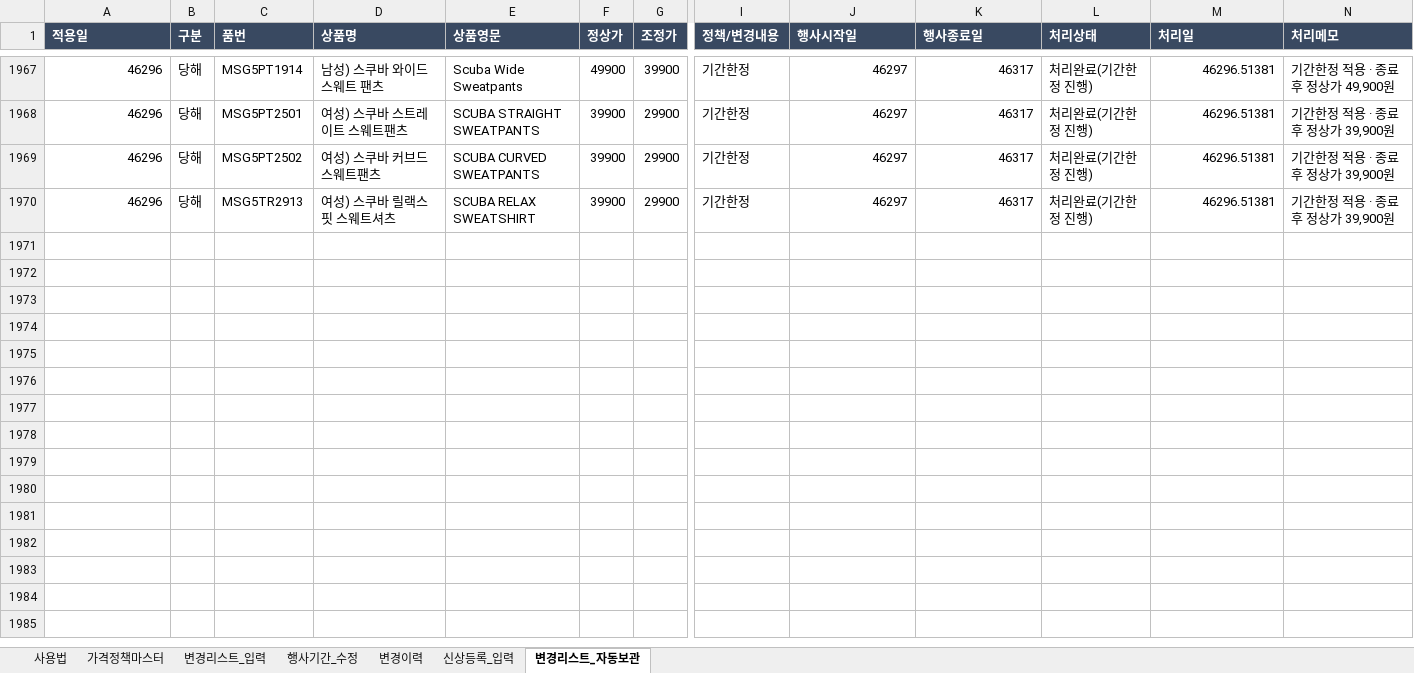
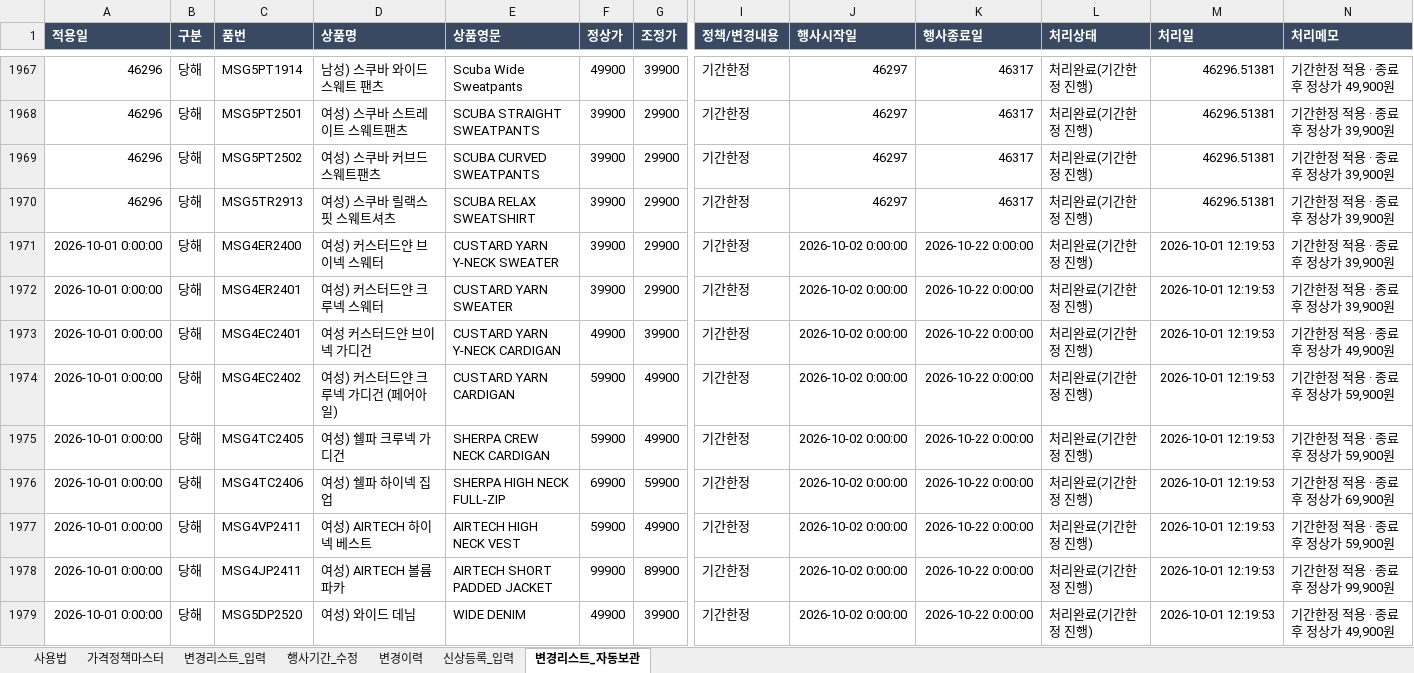
Before and after one commit to vhflddjfla-spec/TOPTEN-POP-UPDATES, an Excel workbook: TOPTEN_PRICE_POLICY_MASTER.xlsx, sheet 변경리스트_자동보관, drawn as a sheet; only a part is shown, gaps mark what is left out; values as stored, in another font and other column widths than the file's, no borders; rows hold the shown columns only; the diff covers the shown part only; the diff names each change by its address in the sheet, - before the commit and + after, or states it on an @@ line.

```diff
--- a/TOPTEN_PRICE_POLICY_MASTER.xlsx (sheet 변경리스트_자동보관)
+++ b/TOPTEN_PRICE_POLICY_MASTER.xlsx (sheet 변경리스트_자동보관)
+row 1971: 2026-10-01 0:00:00 | 당해 | MSG4ER2400 | 여성) 커스터드얀 브이넥 스웨터 | CUSTARD YARN Y-NECK SWEATER | 39900 | 29900 | 기간한정 | 2026-10-02 0:00:00 | 2026-10-22 0:00:00 | 처리완료(기간한정 진행) | 2026-10-01 12:19:53 | 기간한정 적용 · 종료후 정상가 39,900원
+row 1972: 2026-10-01 0:00:00 | 당해 | MSG4ER2401 | 여성) 커스터드얀 크루넥 스웨터 | CUSTARD YARN SWEATER | 39900 | 29900 | 기간한정 | 2026-10-02 0:00:00 | 2026-10-22 0:00:00 | 처리완료(기간한정 진행) | 2026-10-01 12:19:53 | 기간한정 적용 · 종료후 정상가 39,900원
+row 1973: 2026-10-01 0:00:00 | 당해 | MSG4EC2401 | 여성 커스터드얀 브이넥 가디건 | CUSTARD YARN Y-NECK CARDIGAN | 49900 | 39900 | 기간한정 | 2026-10-02 0:00:00 | 2026-10-22 0:00:00 | 처리완료(기간한정 진행) | 2026-10-01 12:19:53 | 기간한정 적용 · 종료후 정상가 49,900원
+row 1974: 2026-10-01 0:00:00 | 당해 | MSG4EC2402 | 여성) 커스터드얀 크루넥 가디건 (페어아일) | CUSTARD YARN CARDIGAN | 59900 | 49900 | 기간한정 | 2026-10-02 0:00:00 | 2026-10-22 0:00:00 | 처리완료(기간한정 진행) | 2026-10-01 12:19:53 | 기간한정 적용 · 종료후 정상가 59,900원
+row 1975: 2026-10-01 0:00:00 | 당해 | MSG4TC2405 | 여성) 쉘파 크루넥 가디건 | SHERPA CREW NECK CARDIGAN | 59900 | 49900 | 기간한정 | 2026-10-02 0:00:00 | 2026-10-22 0:00:00 | 처리완료(기간한정 진행) | 2026-10-01 12:19:53 | 기간한정 적용 · 종료후 정상가 59,900원
+row 1976: 2026-10-01 0:00:00 | 당해 | MSG4TC2406 | 여성) 쉘파 하이넥 집업 | SHERPA HIGH NECK FULL-ZIP | 69900 | 59900 | 기간한정 | 2026-10-02 0:00:00 | 2026-10-22 0:00:00 | 처리완료(기간한정 진행) | 2026-10-01 12:19:53 | 기간한정 적용 · 종료후 정상가 69,900원
+row 1977: 2026-10-01 0:00:00 | 당해 | MSG4VP2411 | 여성) AIRTECH 하이넥 베스트 | AIRTECH HIGH NECK VEST | 59900 | 49900 | 기간한정 | 2026-10-02 0:00:00 | 2026-10-22 0:00:00 | 처리완료(기간한정 진행) | 2026-10-01 12:19:53 | 기간한정 적용 · 종료후 정상가 59,900원
+row 1978: 2026-10-01 0:00:00 | 당해 | MSG4JP2411 | 여성) AIRTECH 볼륨 파카 | AIRTECH SHORT PADDED JACKET | 99900 | 89900 | 기간한정 | 2026-10-02 0:00:00 | 2026-10-22 0:00:00 | 처리완료(기간한정 진행) | 2026-10-01 12:19:53 | 기간한정 적용 · 종료후 정상가 99,900원
+row 1979: 2026-10-01 0:00:00 | 당해 | MSG5DP2520 | 여성) 와이드 데님 | WIDE DENIM | 49900 | 39900 | 기간한정 | 2026-10-02 0:00:00 | 2026-10-22 0:00:00 | 처리완료(기간한정 진행) | 2026-10-01 12:19:53 | 기간한정 적용 · 종료후 정상가 49,900원
```
Also changed, not shown: 44 added rows elsewhere in this sheet, sheet 변경이력, sheet 가격정책마스터, sheet 변경리스트_입력, sheet 신상등록_입력.
